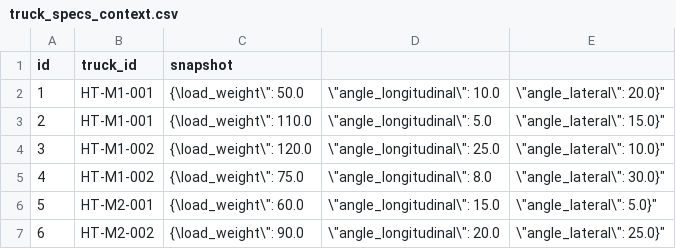
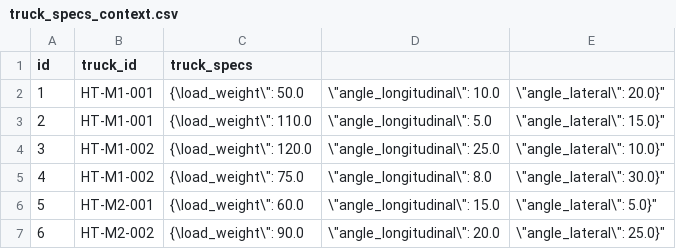
Before and after one commit to jaun-xmpro/haul_truck_safety, a CSV file: datastream_example/truck_specs_context.csv, drawn as a sheet.

Commit message:
Refactor truck snapshot and specs CSV files for improved data structure

```diff
--- a/datastream_example/truck_specs_context.csv
+++ b/datastream_example/truck_specs_context.csv
@@ -1,2 +1,2 @@
-id,truck_id,snapshot
+id,truck_id,truck_specs
 1,HT-M1-001,"{\"load_weight\": 50.0, \"angle_longitudinal\": 10.0, \"angle_lateral\": 20.0}"
```
